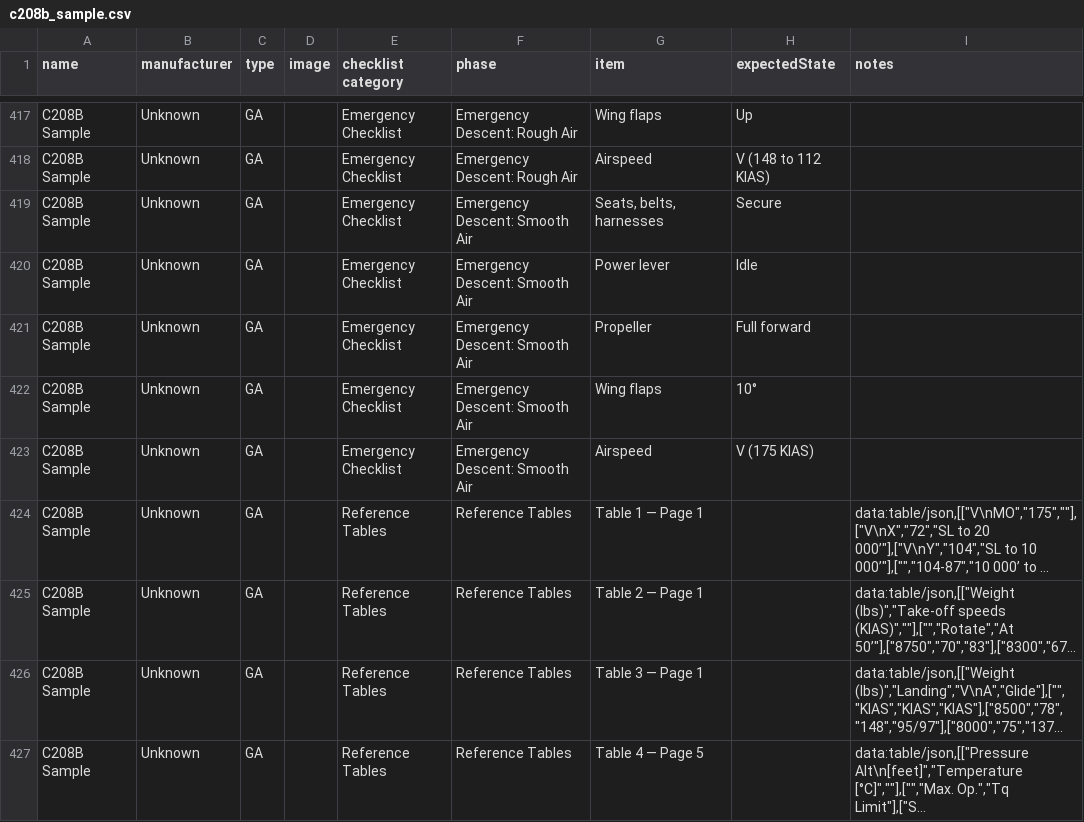
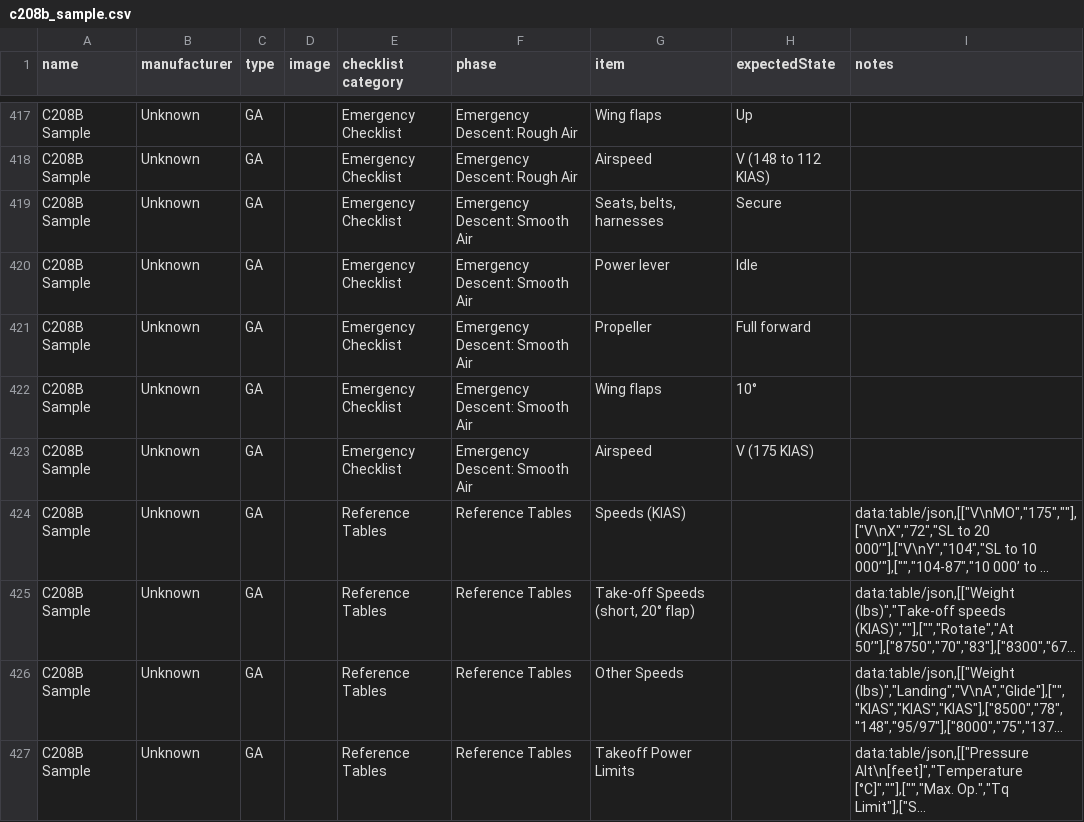
Before and after one commit to thefrog7272-del/FlightCheck, a CSV file: tools/samples/c208b_sample.csv, drawn as a sheet; only a part is shown, gaps mark what is left out; long unchanged cells end in …; the diff names each change by its address in the sheet, - before the commit and + after, or states it on an @@ line.

```diff
--- a/tools/samples/c208b_sample.csv
+++ b/tools/samples/c208b_sample.csv
-G424 (item): Table 1 — Page 1
+G424 (item): Speeds (KIAS)
-G425 (item): Table 2 — Page 1
+G425 (item): Take-off Speeds (short, 20° flap)
-G426 (item): Table 3 — Page 1
+G426 (item): Other Speeds
-G427 (item): Table 4 — Page 5
+G427 (item): Takeoff Power Limits
```
